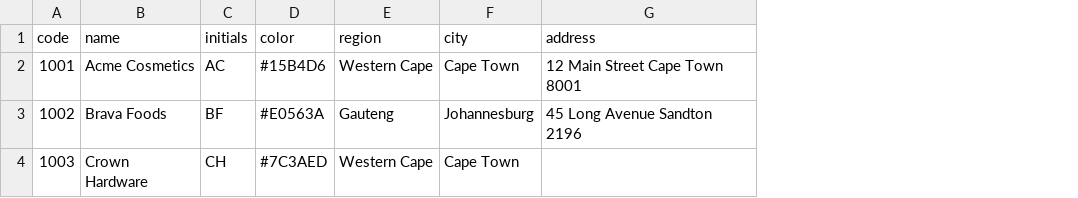
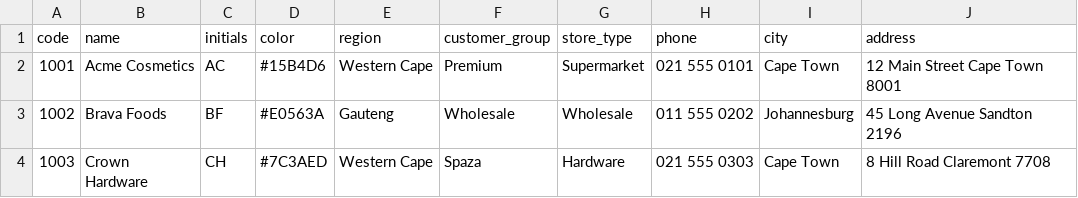
Before and after one commit to gazzad5565/morpheusta, a CSV file: morpheus-admin/public/import-templates/customers.csv, drawn as a sheet; addresses are those after the commit; the diff names each change by its address in the sheet, - before the commit and + after, or states it on an @@ line.

```diff
--- a/morpheus-admin/public/import-templates/customers.csv
+++ b/morpheus-admin/public/import-templates/customers.csv
+column F (customer_group), rows 2-4: Premium | Wholesale | Spaza
+column G (store_type), rows 2-4: Supermarket | Wholesale | Hardware
+column H (phone), rows 2-4: 021 555 0101 | 011 555 0202 | 021 555 0303
-J4 (address): (empty)
+J4 (address): 8 Hill Road Claremont 7708
```
Also changed, not shown: 1 other file.
